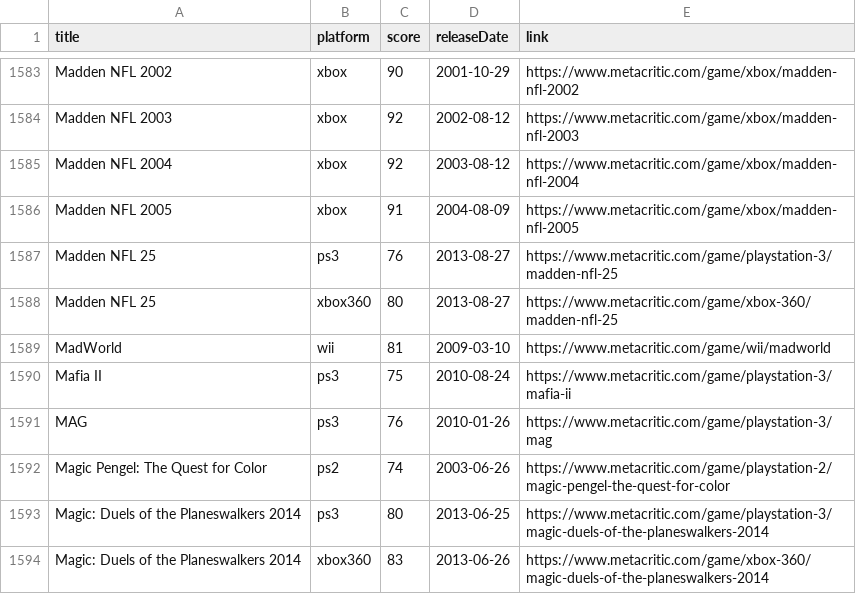
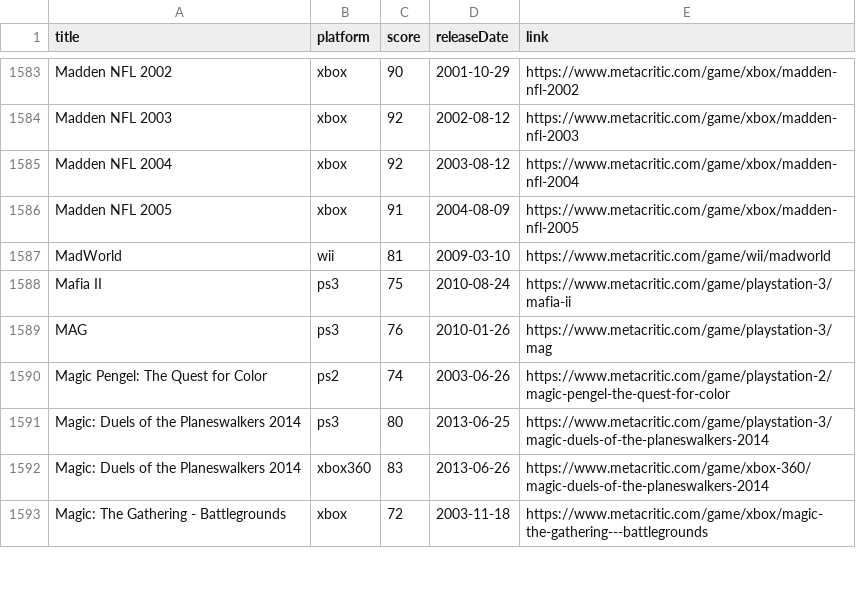
Before and after one commit to tphummel/oldgames.win, a CSV file: index.csv, drawn as a sheet; only a part is shown, gaps mark what is left out; the shorter side is filled out with more unchanged rows; the diff names each change by its address in the sheet, - before the commit and + after, or states it on an @@ line.

Commit message:
Remove Madden NFL 25 entries

```diff
--- a/index.csv
+++ b/index.csv
-row 1587: Madden NFL 25 | ps3 | 76 | 2013-08-27 | https://www.metacritic.com/game/playstation-3/madden-nfl-25
-row 1588: Madden NFL 25 | xbox360 | 80 | 2013-08-27 | https://www.metacritic.com/game/xbox-360/madden-nfl-25
```
Also changed, not shown: 2 other files.
